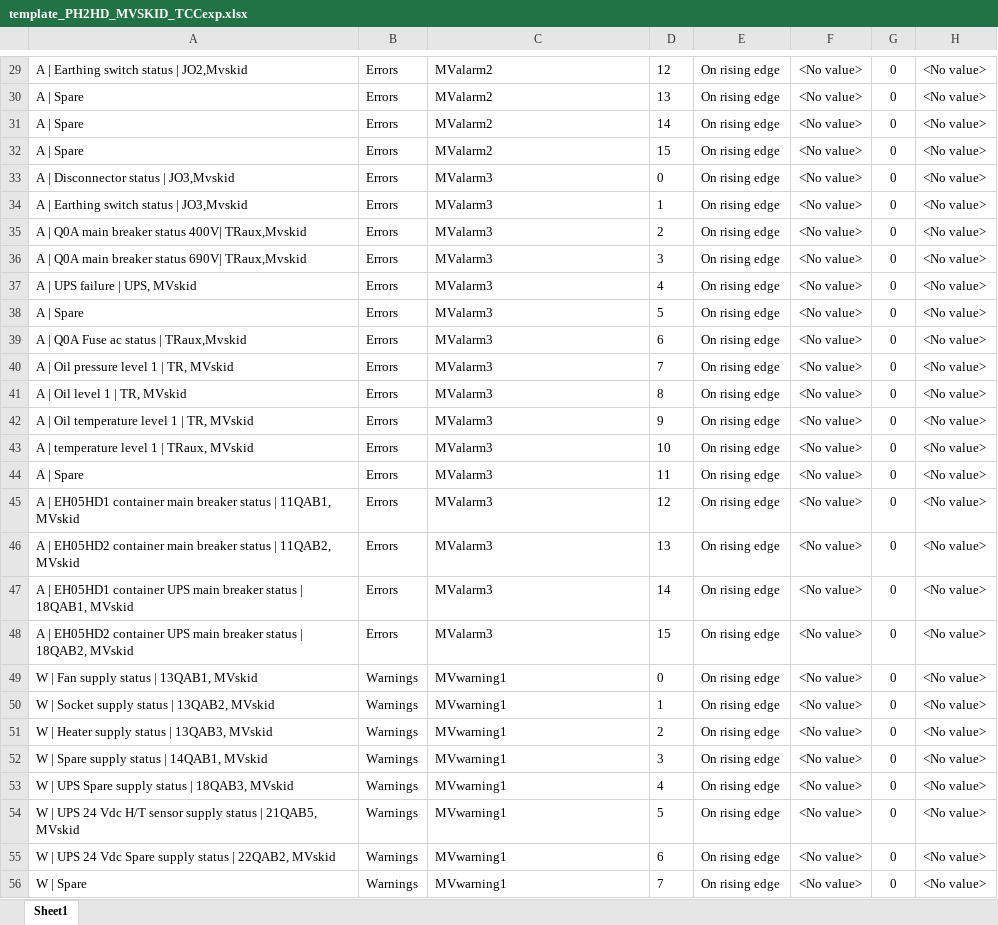
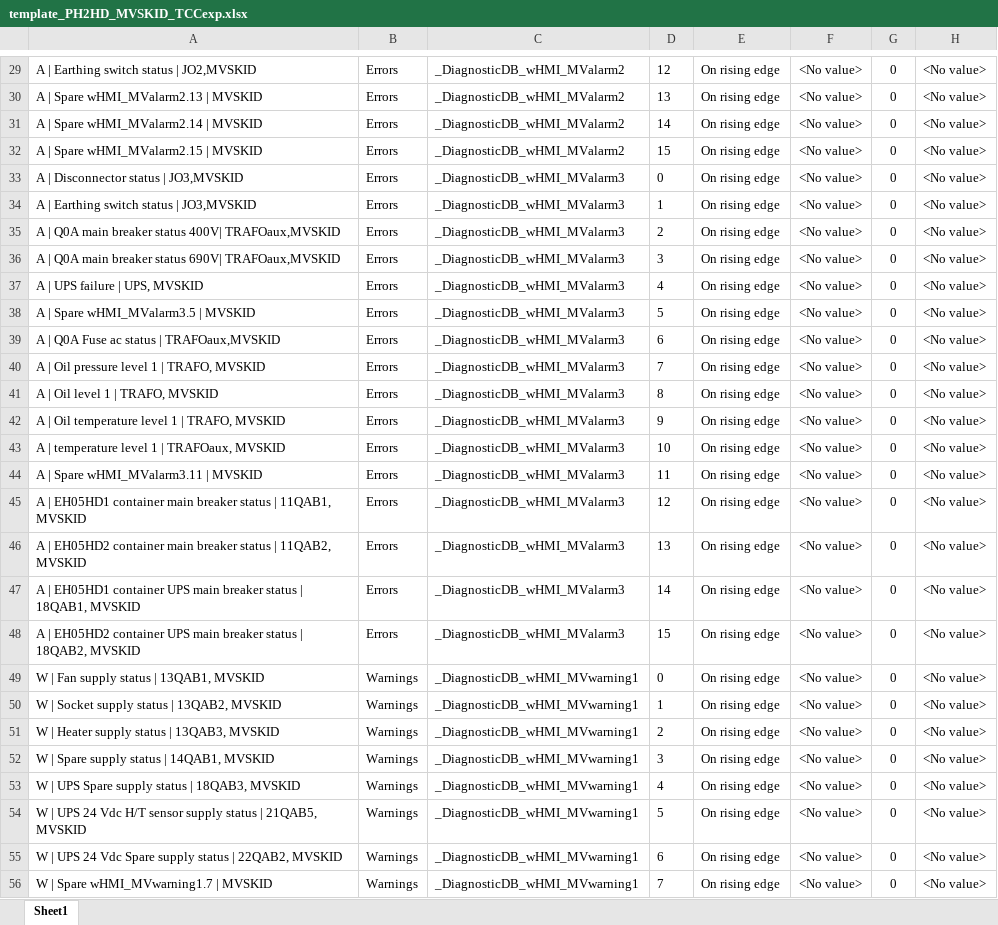
Before and after one commit to accordingtojim/Alarm_automation_PI, an Excel workbook: template_excel/template_PH2HD_MVSKID_TCCexp.xlsx, sheet Sheet1, drawn as a sheet; only a part is shown, gaps mark what is left out; values as stored, in another font and other column widths than the file's, no borders; conditional formats not drawn; the diff covers the shown part only; the diff names each change by its address in the sheet, - before the commit and + after, or states it on an @@ line.

```diff
--- a/template_excel/template_PH2HD_MVSKID_TCCexp.xlsx (sheet Sheet1)
+++ b/template_excel/template_PH2HD_MVSKID_TCCexp.xlsx (sheet Sheet1)
-A29: A | Earthing switch status | JO2,Mvskid
+A29: A | Earthing switch status | JO2,MVSKID
-C29:C32: MValarm2
+C29:C32: _DiagnosticDB_wHMI_MValarm2
-A30: A | Spare
+A30: A | Spare wHMI_MValarm2.13 | MVSKID
-A31: A | Spare
+A31: A | Spare wHMI_MValarm2.14 | MVSKID
-A32: A | Spare
+A32: A | Spare wHMI_MValarm2.15 | MVSKID
-A33: A | Disconnector status | JO3,Mvskid
+A33: A | Disconnector status | JO3,MVSKID
-C33:C48: MValarm3
+C33:C48: _DiagnosticDB_wHMI_MValarm3
-A34: A | Earthing switch status | JO3,Mvskid
+A34: A | Earthing switch status | JO3,MVSKID
-A35: …status 400V| TRaux,Mvskid
+A35: …status 400V| TRAFOaux,MVSKID
-A36: …status 690V| TRaux,Mvskid
+A36: …status 690V| TRAFOaux,MVSKID
-A37: A | UPS failure | UPS, MVskid
+A37: A | UPS failure | UPS, MVSKID
-A38: A | Spare
+A38: A | Spare wHMI_MValarm3.5 | MVSKID
-A39: A | Q0A Fuse ac status | TRaux,Mvskid
+A39: A | Q0A Fuse ac status | TRAFOaux,MVSKID
-A40: A | Oil pressure level 1 | TR, MVskid
+A40: A | Oil pressure level 1 | TRAFO, MVSKID
-A41: A | Oil level 1 | TR, MVskid
+A41: A | Oil level 1 | TRAFO, MVSKID
-A42: A | Oil temperature level 1 | TR, MVskid
+A42: A | Oil temperature level 1 | TRAFO, MVSKID
-A43: A | temperature level 1 | TRaux, MVskid
+A43: A | temperature level 1 | TRAFOaux, MVSKID
-A44: A | Spare
+A44: A | Spare wHMI_MValarm3.11 | MVSKID
-A45: …| 11QAB1, MVskid
+A45: …| 11QAB1, MVSKID
-A46: …| 11QAB2, MVskid
+A46: …| 11QAB2, MVSKID
-A47: …| 18QAB1, MVskid
+A47: …| 18QAB1, MVSKID
-A48: …| 18QAB2, MVskid
+A48: …| 18QAB2, MVSKID
-A49: W | Fan supply status | 13QAB1, MVskid
+A49: W | Fan supply status | 13QAB1, MVSKID
-C49:C56: MVwarning1
+C49:C56: _DiagnosticDB_wHMI_MVwarning1
-A50: W | Socket supply status | 13QAB2, MVskid
+A50: W | Socket supply status | 13QAB2, MVSKID
-A51: W | Heater supply status | 13QAB3, MVskid
+A51: W | Heater supply status | 13QAB3, MVSKID
-A52: W | Spare supply status | 14QAB1, MVskid
+A52: W | Spare supply status | 14QAB1, MVSKID
-A53: W | UPS Spare supply status | 18QAB3, MVskid
+A53: W | UPS Spare supply status | 18QAB3, MVSKID
-A54: …| 21QAB5, MVskid
+A54: …| 21QAB5, MVSKID
-A55: …| 22QAB2, MVskid
+A55: …| 22QAB2, MVSKID
-A56: W | Spare
+A56: W | Spare wHMI_MVwarning1.7 | MVSKID
```
Also changed, not shown: 106 edited cells elsewhere in this sheet, data_input.xlsx, 27 other files.
